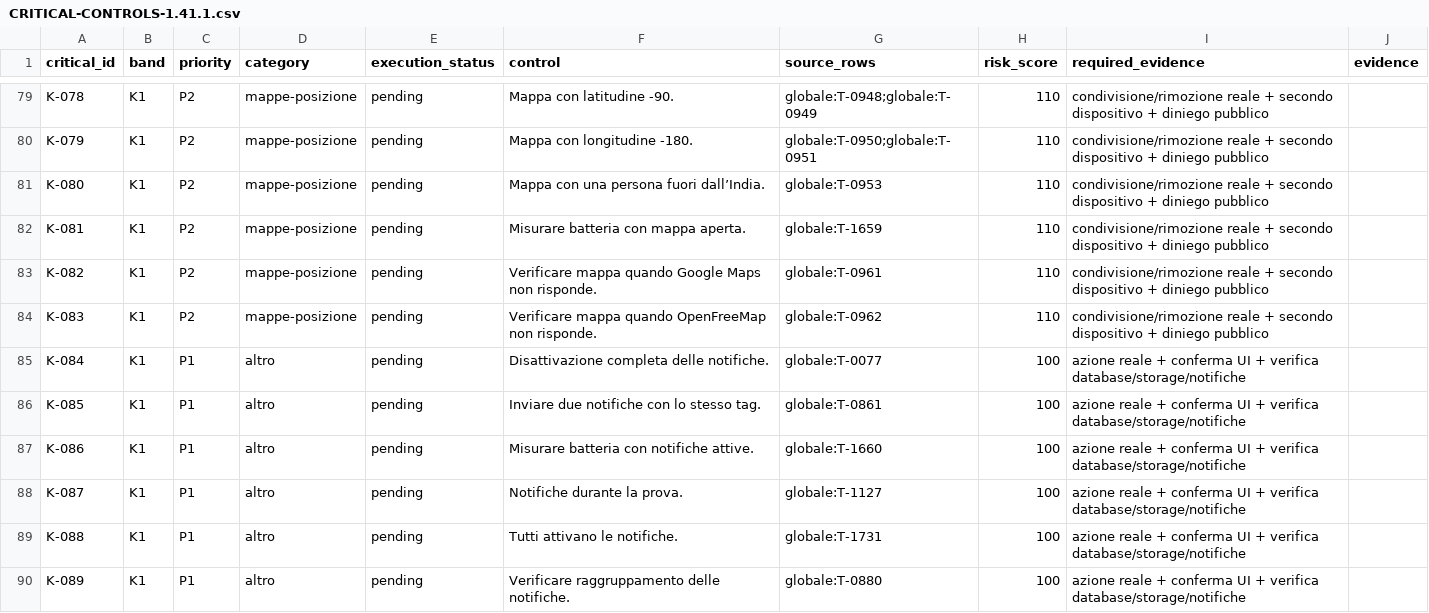
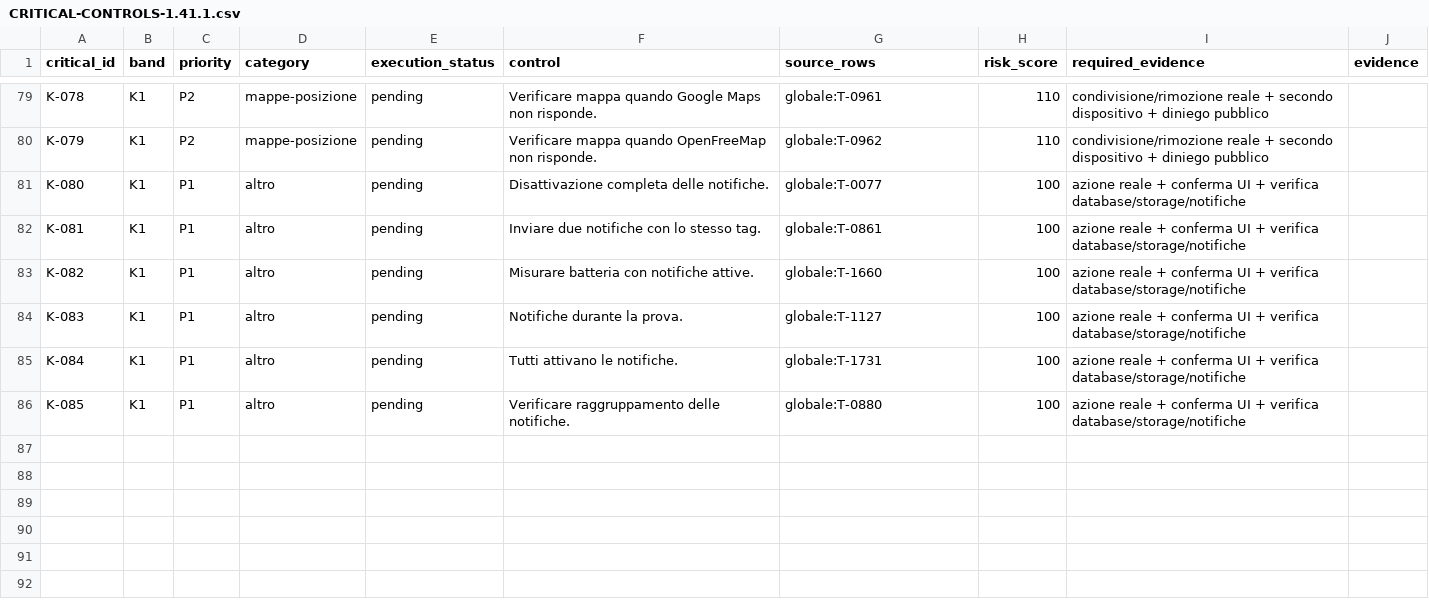
Before and after one commit to andreacivi80/viaggio-in-india, a CSV file: docs/CRITICAL-CONTROLS-1.41.1.csv, drawn as a sheet; only a part is shown, gaps mark what is left out; the diff covers the shown part only; the diff names each change by its address in the sheet, - before the commit and + after, or states it on an @@ line.

```diff
--- a/docs/CRITICAL-CONTROLS-1.41.1.csv
+++ b/docs/CRITICAL-CONTROLS-1.41.1.csv
-F79 (control): Mappa con latitudine -90.
+F79 (control): Verificare mappa quando Google Maps non risponde.
-G79 (source_rows): globale:T-0948;globale:T-0949
+G79 (source_rows): globale:T-0961
-F80 (control): Mappa con longitudine -180.
+F80 (control): Verificare mappa quando OpenFreeMap non risponde.
-G80 (source_rows): globale:T-0950;globale:T-0951
+G80 (source_rows): globale:T-0962
-C81:C84 (priority): P2
+C81:C84 (priority): P1
-D81:D84 (category): mappe-posizione
+D81:D84 (category): altro
-F81 (control): Mappa con una persona fuori dall’India.
+F81 (control): Disattivazione completa delle notifiche.
-G81 (source_rows): globale:T-0953
+G81 (source_rows): globale:T-0077
-H81:H84 (risk_score): 110
+H81:H84 (risk_score): 100
-I81:I84 (required_evidence): condivisione/rimozione reale + secondo dispositivo + diniego pubblico
+I81:I84 (required_evidence): azione reale + conferma UI + verifica database/storage/notifiche
-F82 (control): Misurare batteria con mappa aperta.
+F82 (control): Inviare due notifiche con lo stesso tag.
-G82 (source_rows): globale:T-1659
+G82 (source_rows): globale:T-0861
-F83 (control): Verificare mappa quando Google Maps non risponde.
+F83 (control): Misurare batteria con notifiche attive.
-G83 (source_rows): globale:T-0961
+G83 (source_rows): globale:T-1660
-F84 (control): Verificare mappa quando OpenFreeMap non risponde.
+F84 (control): Notifiche durante la prova.
-G84 (source_rows): globale:T-0962
+G84 (source_rows): globale:T-1127
-F85 (control): Disattivazione completa delle notifiche.
+F85 (control): Tutti attivano le notifiche.
-G85 (source_rows): globale:T-0077
+G85 (source_rows): globale:T-1731
-F86 (control): Inviare due notifiche con lo stesso tag.
+F86 (control): Verificare raggruppamento delle notifiche.
-G86 (source_rows): globale:T-0861
+G86 (source_rows): globale:T-0880
-row 87: K-086 | K1 | P1 | altro | pending | Misurare batteria con notifiche attive. | globale:T-1660 | 100 | azione reale + conferma UI + verifica database/storage/notifiche
-row 88: K-087 | K1 | P1 | altro | pending | Notifiche durante la prova. | globale:T-1127 | 100 | azione reale + conferma UI + verifica database/storage/notifiche
-row 89: K-088 | K1 | P1 | altro | pending | Tutti attivano le notifiche. | globale:T-1731 | 100 | azione reale + conferma UI + verifica database/storage/notifiche
-row 90: K-089 | K1 | P1 | altro | pending | Verificare raggruppamento delle notifiche. | globale:T-0880 | 100 | azione reale + conferma UI + verifica database/storage/notifiche
```
Also changed, not shown: 72 edited cells elsewhere in this file, docs/CONTROL-COVERAGE.csv, 5 other files.
